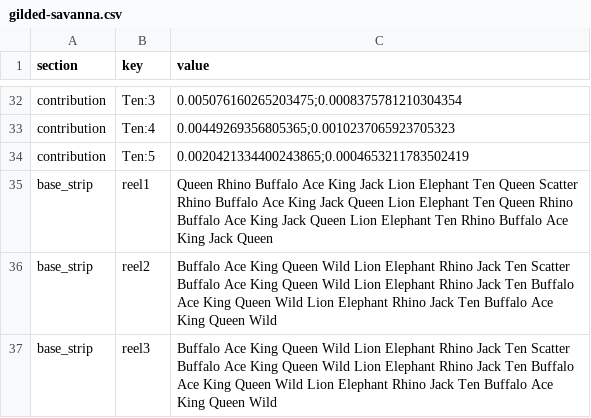
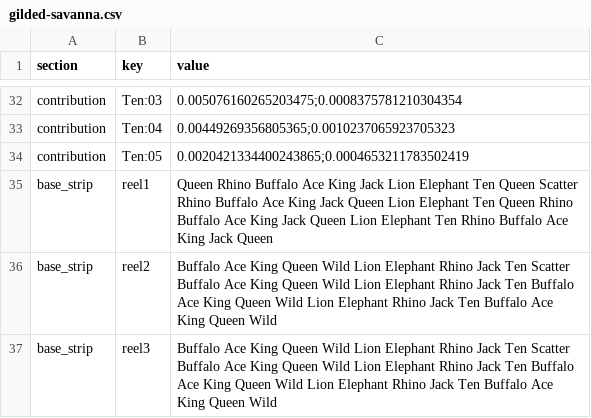
Before and after one commit to remonenaidoo/swiftbets-originals-showcase, a CSV file: docs/par-sheet/gilded-savanna.csv, drawn as a sheet; only a part is shown, gaps mark what is left out; the diff covers the shown part only; the diff names each change by its address in the sheet, - before the commit and + after, or states it on an @@ line.

```diff
--- a/docs/par-sheet/gilded-savanna.csv
+++ b/docs/par-sheet/gilded-savanna.csv
-B32 (key): Ten:3
+B32 (key): Ten:03
-B33 (key): Ten:4
+B33 (key): Ten:04
-B34 (key): Ten:5
+B34 (key): Ten:05
```
Also changed, not shown: 27 edited cells elsewhere in this file, 25 other files.
